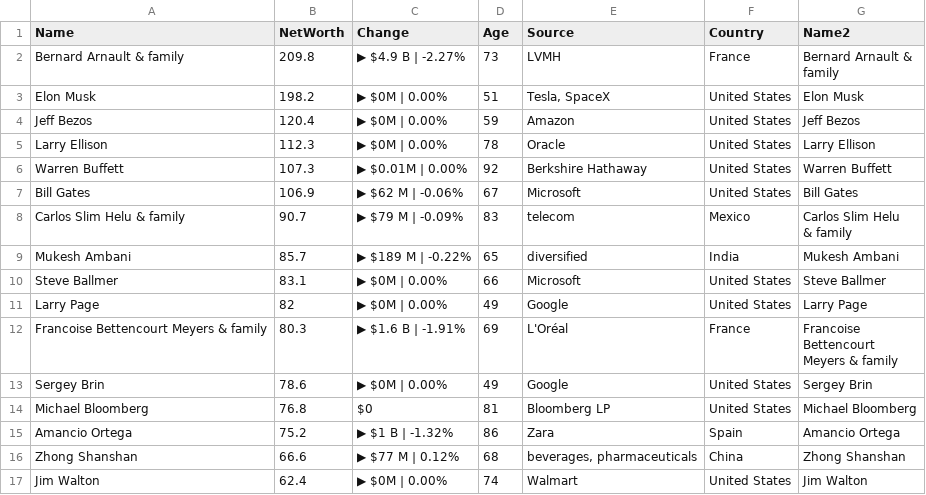
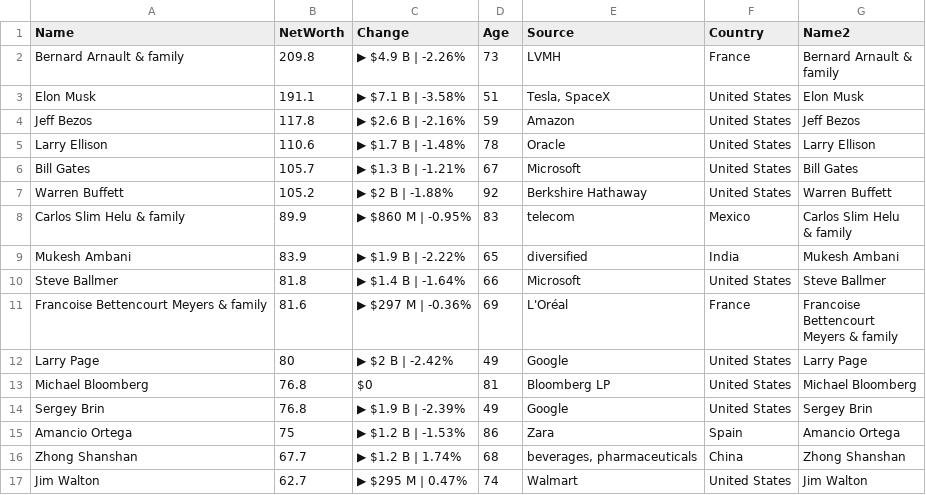
Before and after one commit to ckr4/bnaires, a CSV file: bnaires/data.csv, drawn as a sheet; only a part is shown; the diff covers the shown part only.

Commit message:
update bnaires

```diff
--- a/bnaires/data.csv
+++ b/bnaires/data.csv
@@ -1,21 +1,21 @@
 "Name","NetWorth","Change","Age","Source","Country","Name2"
-"Bernard Arnault & family",209.8,"▶ $4.9 B | -2.27%",73,"LVMH","France","Bernard Arnault &
-family"
-"Elon Musk",198.2,"▶ $0M | 0.00%",51,"Tesla, SpaceX","United States","Elon Musk"
-"Jeff Bezos",120.4,"▶ $0M | 0.00%",59,"Amazon","United States","Jeff Bezos"
-"Larry Ellison",112.3,"▶ $0M | 0.00%",78,"Oracle","United States","Larry Ellison"
-"Warren Buffett",107.3,"▶ $0.01M | 0.00%",92,"Berkshire Hathaway","United States","Warren Buffett"
-"Bill Gates",106.9,"▶ $62 M | -0.06%",67,"Microsoft","United States","Bill Gates"
-"Carlos Slim Helu & family",90.7,"▶ $79 M | -0.09%",83,"telecom","Mexico","Carlos Slim Helu
-& family"
-"Mukesh Ambani",85.7,"▶ $189 M | -0.22%",65,"diversified","India","Mukesh Ambani"
-"Steve Ballmer",83.1,"▶ $0M | 0.00%",66,"Microsoft","United States","Steve Ballmer"
-"Larry Page",82,"▶ $0M | 0.00%",49,"Google","United States","Larry Page"
-"Francoise Bettencourt Meyers & family",80.3,"▶ $1.6 B | -1.91%",69,"L'Oréal","France","Francoise
-Bettencourt
-Meyers & family"
-"Sergey Brin",78.6,"▶ $0M | 0.00%",49,"Google","United States","Sergey Brin"
+"Bernard Arnault & family",209.8,"▶ $4.9 B | -2.26%",73,"LVMH","France","Bernard Arnault &
+family"
+"Elon Musk",191.1,"▶ $7.1 B | -3.58%",51,"Tesla, SpaceX","United States","Elon Musk"
+"Jeff Bezos",117.8,"▶ $2.6 B | -2.16%",59,"Amazon","United States","Jeff Bezos"
+"Larry Ellison",110.6,"▶ $1.7 B | -1.48%",78,"Oracle","United States","Larry Ellison"
+"Bill Gates",105.7,"▶ $1.3 B | -1.21%",67,"Microsoft","United States","Bill Gates"
+"Warren Buffett",105.2,"▶ $2 B | -1.88%",92,"Berkshire Hathaway","United States","Warren Buffett"
+"Carlos Slim Helu & family",89.9,"▶ $860 M | -0.95%",83,"telecom","Mexico","Carlos Slim Helu
+& family"
+"Mukesh Ambani",83.9,"▶ $1.9 B | -2.22%",65,"diversified","India","Mukesh Ambani"
+"Steve Ballmer",81.8,"▶ $1.4 B | -1.64%",66,"Microsoft","United States","Steve Ballmer"
+"Francoise Bettencourt Meyers & family",81.6,"▶ $297 M | -0.36%",69,"L'Oréal","France","Francoise
+Bettencourt
+Meyers & family"
+"Larry Page",80,"▶ $2 B | -2.42%",49,"Google","United States","Larry Page"
 "Michael Bloomberg",76.8,"$0",81,"Bloomberg LP","United States","Michael Bloomberg"
-"Amancio Ortega",75.2,"▶ $1 B | -1.32%",86,"Zara","Spain","Amancio Ortega"
-"Zhong Shanshan",66.6,"▶ $77 M | 0.12%",68,"beverages, pharmaceuticals","China","Zhong Shanshan"
-"Jim Walton",62.4,"▶ $0M | 0.00%",74,"Walmart","United States","Jim Walton"
+"Sergey Brin",76.8,"▶ $1.9 B | -2.39%",49,"Google","United States","Sergey Brin"
+"Amancio Ortega",75,"▶ $1.2 B | -1.53%",86,"Zara","Spain","Amancio Ortega"
+"Zhong Shanshan",67.7,"▶ $1.2 B | 1.74%",68,"beverages, pharmaceuticals","China","Zhong Shanshan"
+"Jim Walton",62.7,"▶ $295 M | 0.47%",74,"Walmart","United States","Jim Walton"
```
Also changed, not shown: 1 moved row and 12 edited cells elsewhere in this file, 1 other file.
